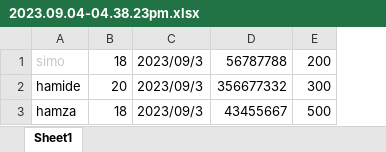
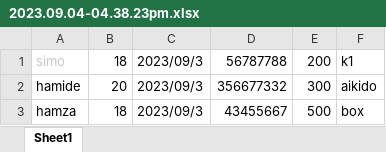
Before and after one commit to 721377/gym-app, an Excel workbook: uploads_file/2023.09.04-04.38.23pm.xlsx, sheet Sheet1, drawn as a sheet; values as stored, in another font and other column widths than the file's, no borders; the diff names each change by its address in the sheet, - before the commit and + after, or states it on an @@ line.

```diff
--- a/uploads_file/2023.09.04-04.38.23pm.xlsx (sheet Sheet1)
+++ b/uploads_file/2023.09.04-04.38.23pm.xlsx (sheet Sheet1)
+column F, rows 1-3: k1 | aikido | box
```
Also changed, not shown: 4 other files.
